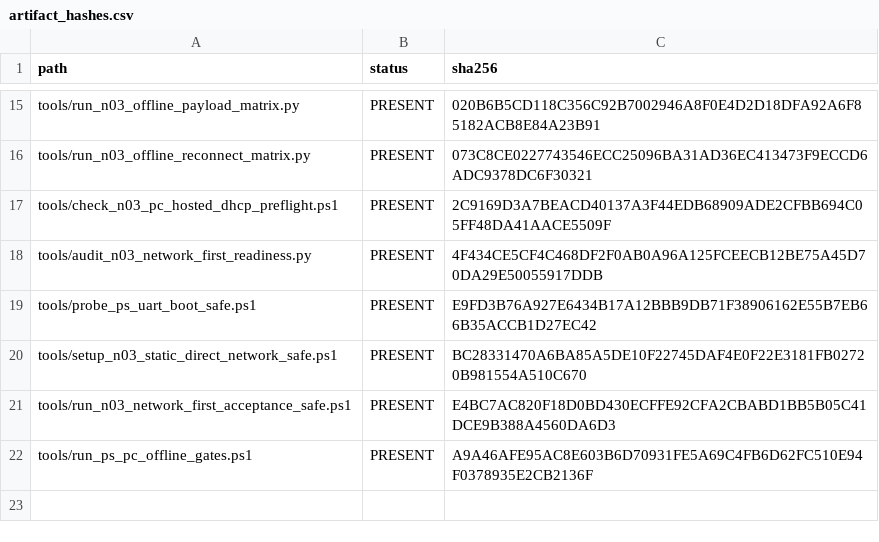
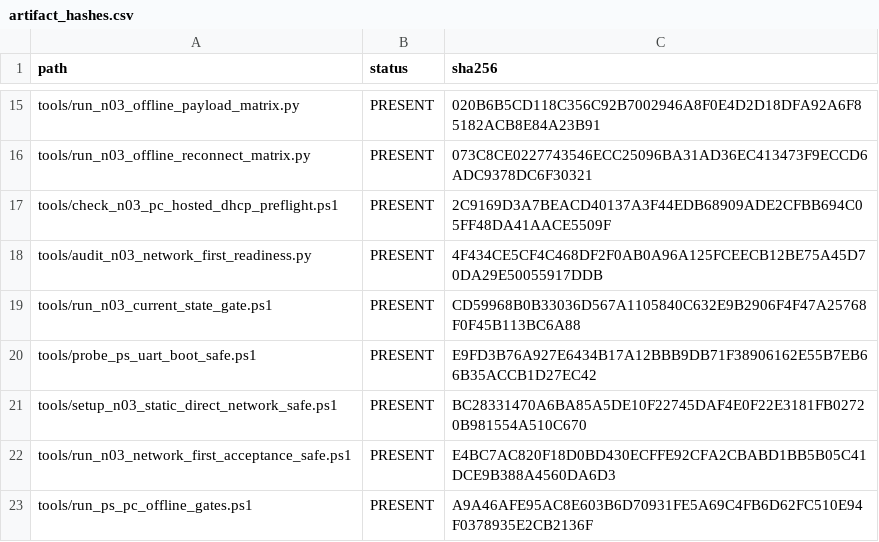
Before and after one commit to QingCai-DCF/RF_COMM, a CSV file: evidence/n03_network_first/artifact_hashes.csv, drawn as a sheet; only a part is shown, gaps mark what is left out; the diff names each change by its address in the sheet, - before the commit and + after, or states it on an @@ line.

Commit message:
test: add N03 current state gate

```diff
--- a/evidence/n03_network_first/artifact_hashes.csv
+++ b/evidence/n03_network_first/artifact_hashes.csv
+row 19: tools/run_n03_current_state_gate.ps1 | PRESENT | CD59968B0B33036D567A1105840C632E9B2906F4F47A25768F0F45B113BC6A88
```
Also changed, not shown: evidence/n03_network_first/N03_stage_matrix.csv, 18 other files.
